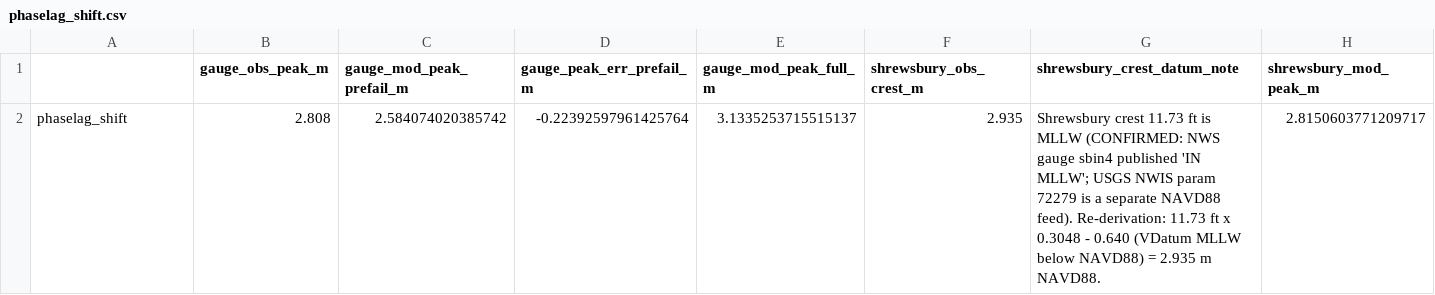
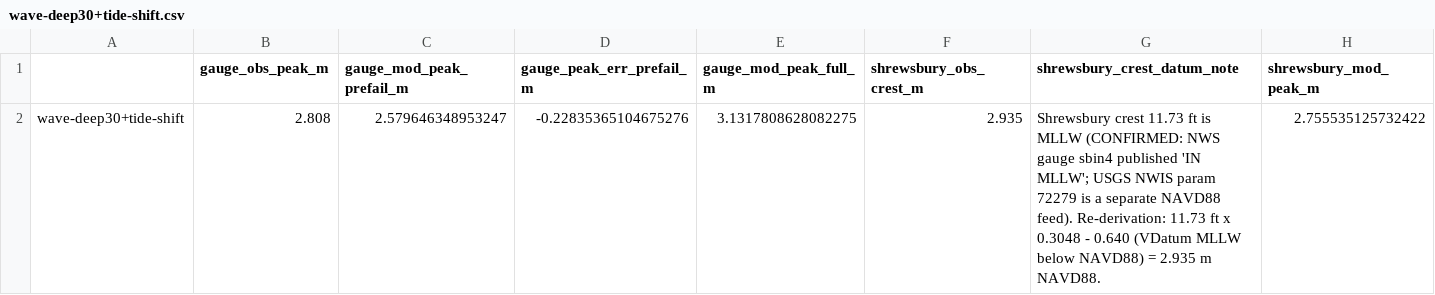
Before and after one commit to tyfolino/nj_sandy_sfincs, a CSV file: reports/wave-deep30+tide-shift.csv (was reports/phaselag_shift.csv), drawn as a sheet; only a part is shown; removed rows and columns are numbered as before the commit, all else as after; rows hold the shown columns only; the diff names each change by its address in the sheet, - before the commit and + after, or states it on an @@ line.

Commit message:
Refactor report files and update experiment naming conventions
- Updated `phaselag_composite_v2.csv` to correct minor floating-point discrepancies.
- Removed obsolete files: `sealed_premier.csv`, `snapwave_deep.csv`.
- Added new report files: `solver-2x2.csv`, `tide-shift.csv`, `wave-deep30+tide-shift.csv`, `wave-deep30.csv`.
- Updated `analyze_sealed.py` to reflect new experiment names.
- Modified `check_smoke.py` to use updated control experiment names.
- Created `rename_experiment_dirs.sh` script to rename experiment directories according to new naming conventions.
- Added `rename_experiment_dirs_REVERT.sh` for reversing directory renaming.
- Updated `setup_sealed_premier.py` to use new experiment names and remove the `sealed_` prefix.

```diff
--- a/reports/phaselag_shift.csv
+++ b/reports/wave-deep30+tide-shift.csv
-row 2: phaselag_shift | 2.808 | 2.584074020385742 | -0.22392597961425764 | 3.1335253715515137 | 2.935 | Shrewsbury crest 11.73 ft is MLLW (CONFIRMED: NWS gauge sbin4 published 'IN MLLW'; USGS NWIS param 72279 is a separate NAVD88 feed). Re-derivation: 11.73 ft x 0.3048 - 0.640 (VDatum MLLW below NAVD88) = 2.935 m NAVD88. | 2.8150603771209717
+row 2: wave-deep30+tide-shift | 2.808 | 2.579646348953247 | -0.22835365104675276 | 3.1317808628082275 | 2.935 | Shrewsbury crest 11.73 ft is MLLW (CONFIRMED: NWS gauge sbin4 published 'IN MLLW'; USGS NWIS param 72279 is a separate NAVD88 feed). Re-derivation: 11.73 ft x 0.3048 - 0.640 (VDatum MLLW below NAVD88) = 2.935 m NAVD88. | 2.755535125732422
```
Also changed, not shown: reports/faber-waves-premier_rescored.csv, reports/phaselag_composite.csv, 16 other files.
